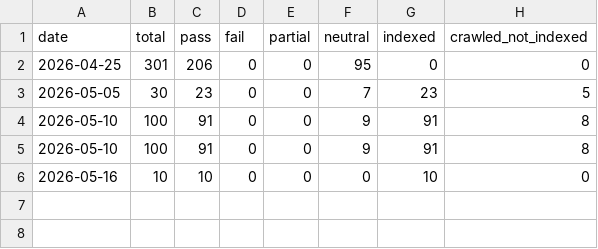
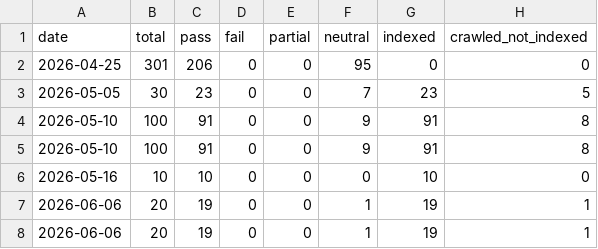
Before and after one commit to uruhayato373/stats47, a CSV file: .claude/state/metrics/gsc/url-inspection/history.csv, drawn as a sheet; the diff names each change by its address in the sheet, - before the commit and + after, or states it on an @@ line.

```diff
--- a/.claude/state/metrics/gsc/url-inspection/history.csv
+++ b/.claude/state/metrics/gsc/url-inspection/history.csv
+row 7: 2026-06-06 | 20 | 19 | 0 | 0 | 1 | 19 | 1
+row 8: 2026-06-06 | 20 | 19 | 0 | 0 | 1 | 19 | 1
```
Also changed, not shown: .claude/state/metrics/gsc/coverage-drilldown/history.csv, 27 other files.
